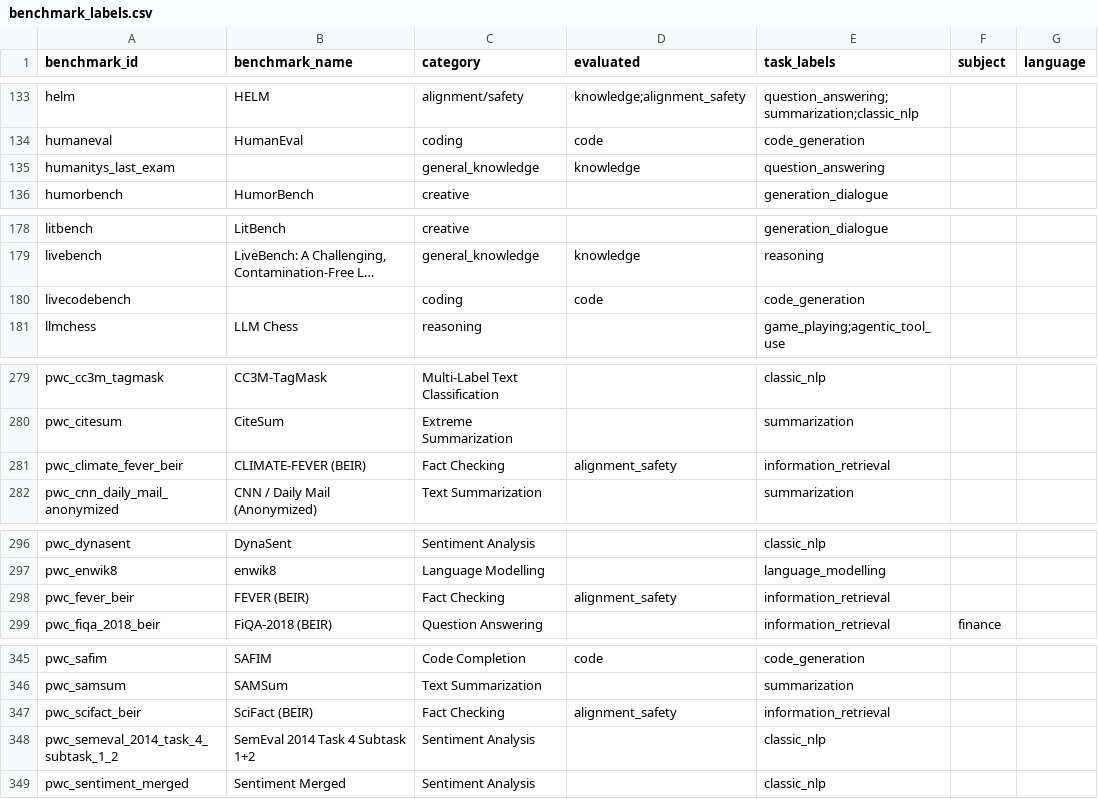
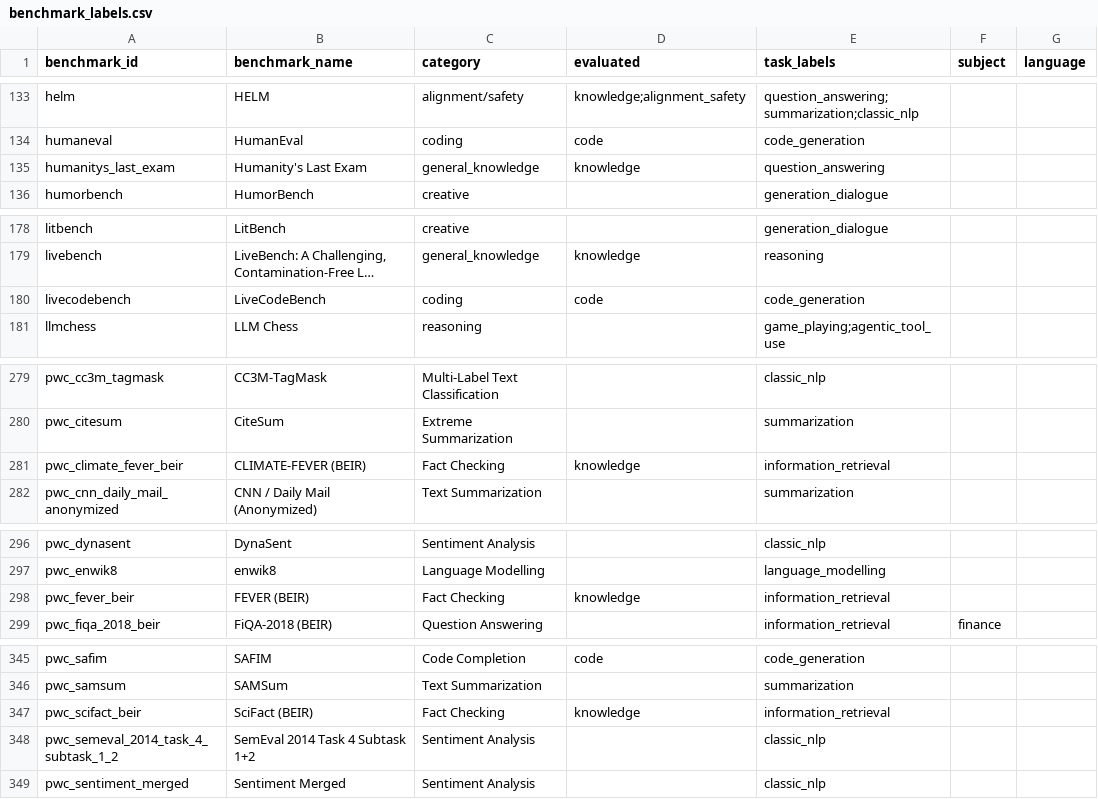
Before and after one commit to faizghifari/llm-coginterp, a CSV file: data/text_only/benchmark_labels.csv, drawn as a sheet; only a part is shown, gaps mark what is left out; long unchanged cells end in …; the diff covers the shown part only; the diff names each change by its address in the sheet, - before the commit and + after, or states it on an @@ line.

```diff
--- a/data/text_only/benchmark_labels.csv
+++ b/data/text_only/benchmark_labels.csv
-B135 (benchmark_name): (empty)
+B135 (benchmark_name): Humanity's Last Exam
-B180 (benchmark_name): (empty)
+B180 (benchmark_name): LiveCodeBench
-D281 (evaluated): alignment_safety
+D281 (evaluated): knowledge
-D298 (evaluated): alignment_safety
+D298 (evaluated): knowledge
-D347 (evaluated): alignment_safety
+D347 (evaluated): knowledge
```
Also changed, not shown: 6 edited cells elsewhere in this file, data/benchmarks.csv, data/text_only/benchmarks.csv, 1 other file.
